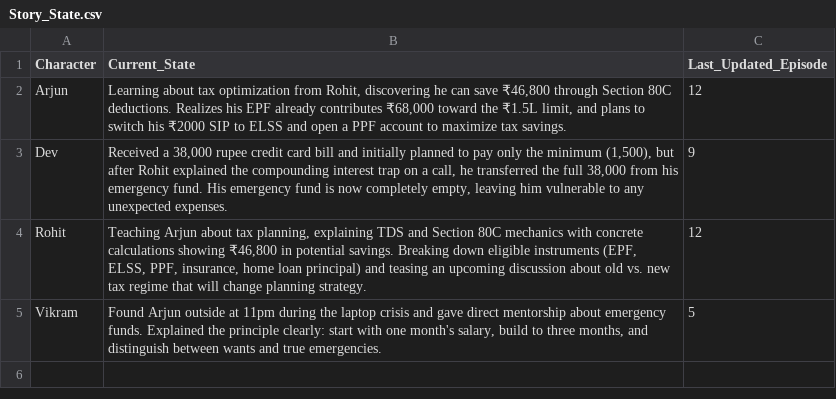
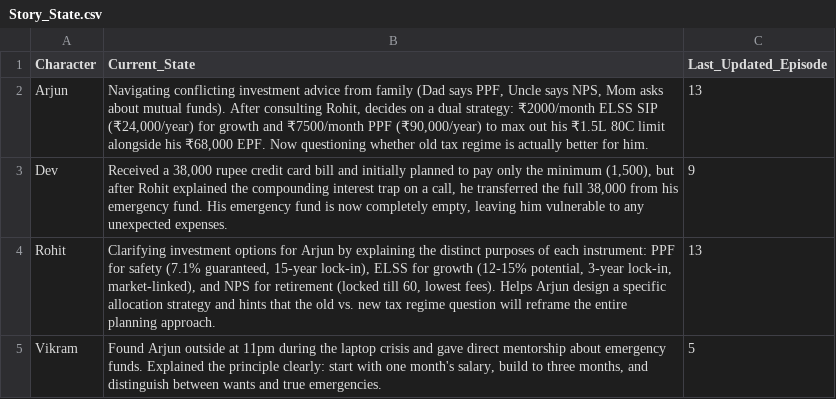
Before and after one commit to munshialok3/arjun-money-diaries, a CSV file: backups/sheets/Story_State.csv, drawn as a sheet.

```diff
--- a/backups/sheets/Story_State.csv
+++ b/backups/sheets/Story_State.csv
@@ -1,5 +1,5 @@
 Character,Current_State,Last_Updated_Episode
-Arjun,"Learning about tax optimization from Rohit, discovering he can save ₹46,800 through Section 80C deductions. Realizes his EPF already contributes ₹68,000 toward the ₹1.5L limit, and plans to switch his ₹2000 SIP to ELSS and open a PPF account to maximize tax savings.",12
+Arjun,"Navigating conflicting investment advice from family (Dad says PPF, Uncle says NPS, Mom asks about mutual funds). After consulting Rohit, decides on a dual strategy: ₹2000/month ELSS SIP (₹24,000/year) for growth and ₹7500/month PPF (₹90,000/year) to max out his ₹1.5L 80C limit alongside his ₹68,000 EPF. Now questioning whether old tax regime is actually better for him.",13
 Dev,"Received a 38,000 rupee credit card bill and initially planned to pay only the minimum (1,500), but after Rohit explained the compounding interest trap on a call, he transferred the full 38,000 from his emergency fund. His emergency fund is now completely empty, leaving him vulnerable to any unexpected expenses.",9
-Rohit,"Teaching Arjun about tax planning, explaining TDS and Section 80C mechanics with concrete calculations showing ₹46,800 in potential savings. Breaking down eligible instruments (EPF, ELSS, PPF, insurance, home loan principal) and teasing an upcoming discussion about old vs. new tax regime that will change planning strategy.",12
+Rohit,"Clarifying investment options for Arjun by explaining the distinct purposes of each instrument: PPF for safety (7.1% guaranteed, 15-year lock-in), ELSS for growth (12-15% potential, 3-year lock-in, market-linked), and NPS for retirement (locked till 60, lowest fees). Helps Arjun design a specific allocation strategy and hints that the old vs. new tax regime question will reframe the entire planning approach.",13
 Vikram,"Found Arjun outside at 11pm during the laptop crisis and gave direct mentorship about emergency funds. Explained the principle clearly: start with one month's salary, build to three months, and distinguish between wants and true emergencies.",5
```
Also changed, not shown: backups/sheets/Episodes.csv.
